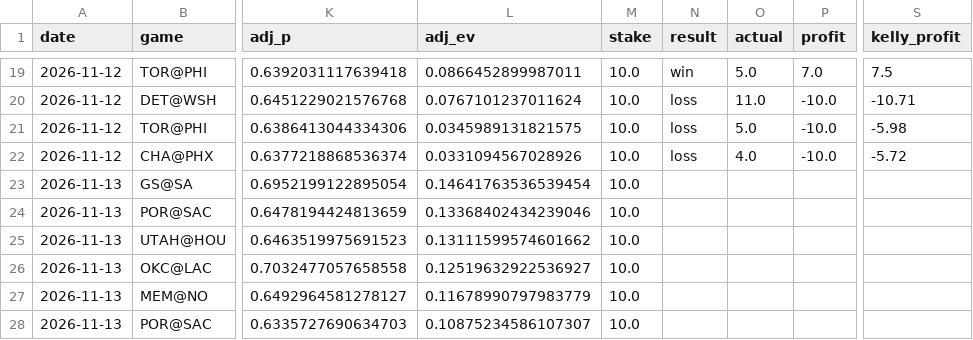
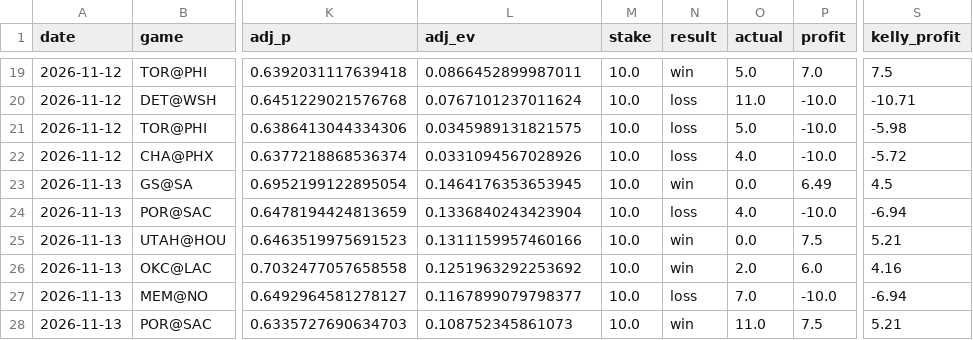
Before and after one commit to stevelevesque12-pixel/trading-strategies, a CSV file: sports/nba_props/paper_bets.csv, drawn as a sheet; only a part is shown, gaps mark what is left out; the diff covers the shown part only; the diff names each change by its address in the sheet, - before the commit and + after, or states it on an @@ line.

```diff
--- a/sports/nba_props/paper_bets.csv
+++ b/sports/nba_props/paper_bets.csv
-L23 (adj_ev): 0.14641763536539454
+L23 (adj_ev): 0.1464176353653945
-N23 (result): (empty)
+N23 (result): win
-O23 (actual): (empty)
+O23 (actual): 0.0
-P23 (profit): (empty)
+P23 (profit): 6.49
-S23 (kelly_profit): (empty)
+S23 (kelly_profit): 4.5
-L24 (adj_ev): 0.13368402434239046
+L24 (adj_ev): 0.1336840243423904
-N24 (result): (empty)
+N24 (result): loss
-O24 (actual): (empty)
+O24 (actual): 4.0
-P24 (profit): (empty)
+P24 (profit): -10.0
-S24 (kelly_profit): (empty)
+S24 (kelly_profit): -6.94
-L25 (adj_ev): 0.13111599574601662
+L25 (adj_ev): 0.1311159957460166
-N25:N26 (result): (empty)
+N25:N26 (result): win
-O25 (actual): (empty)
+O25 (actual): 0.0
-P25 (profit): (empty)
+P25 (profit): 7.5
-S25 (kelly_profit): (empty)
+S25 (kelly_profit): 5.21
-L26 (adj_ev): 0.12519632922536927
+L26 (adj_ev): 0.1251963292253692
-O26 (actual): (empty)
+O26 (actual): 2.0
-P26 (profit): (empty)
+P26 (profit): 6.0
-S26 (kelly_profit): (empty)
+S26 (kelly_profit): 4.16
-L27 (adj_ev): 0.11678990797983779
+L27 (adj_ev): 0.1167899079798377
-N27 (result): (empty)
+N27 (result): loss
-O27 (actual): (empty)
+O27 (actual): 7.0
-P27 (profit): (empty)
+P27 (profit): -10.0
-S27 (kelly_profit): (empty)
+S27 (kelly_profit): -6.94
-L28 (adj_ev): 0.10875234586107307
+L28 (adj_ev): 0.108752345861073
-N28 (result): (empty)
+N28 (result): win
-O28 (actual): (empty)
+O28 (actual): 11.0
-P28 (profit): (empty)
+P28 (profit): 7.5
-S28 (kelly_profit): (empty)
+S28 (kelly_profit): 5.21
```
Also changed, not shown: 15 edited cells elsewhere in this file, sports/nba_props/real_bets.csv.
